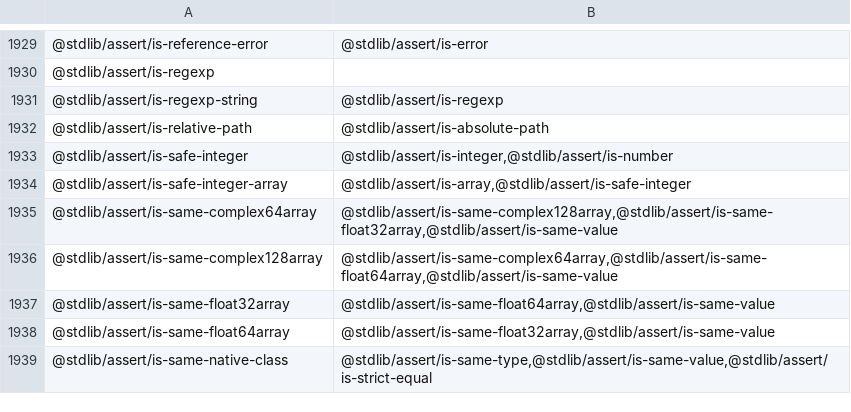
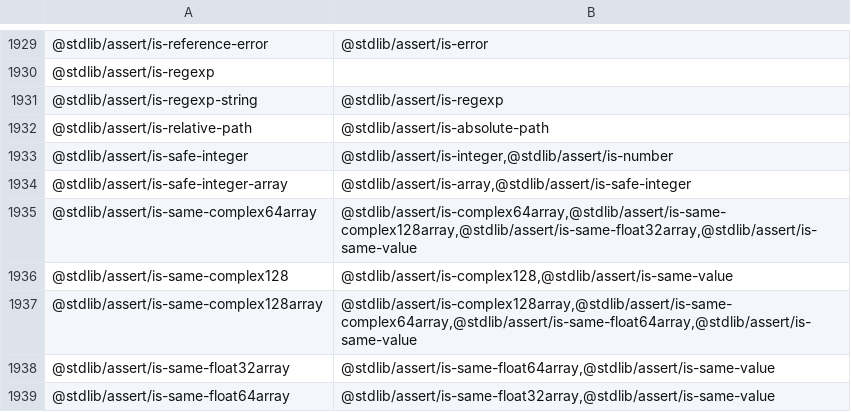
Before and after one commit to stdlib-js/namespace-pkg2related, a CSV file: data/data.csv, drawn as a sheet; only a part is shown, gaps mark what is left out; the shorter side is filled out with more unchanged rows.

```diff
--- a/data/data.csv
+++ b/data/data.csv
@@ -1934,4 +1934,5 @@
 "@stdlib/assert/is-safe-integer-array","@stdlib/assert/is-array,@stdlib/assert/is-safe-integer"
-"@stdlib/assert/is-same-complex64array","@stdlib/assert/is-same-complex128array,@stdlib/assert/is-same-float32array,@stdlib/assert/is-same-value"
-"@stdlib/assert/is-same-complex128array","@stdlib/assert/is-same-complex64array,@stdlib/assert/is-same-float64array,@stdlib/assert/is-same-value"
+"@stdlib/assert/is-same-complex64array","@stdlib/assert/is-complex64array,@stdlib/assert/is-same-complex128array,@stdlib/assert/is-same-float32array,@stdlib/assert/is-same-value"
+"@stdlib/assert/is-same-complex128","@stdlib/assert/is-complex128,@stdlib/assert/is-same-value"
+"@stdlib/assert/is-same-complex128array","@stdlib/assert/is-complex128array,@stdlib/assert/is-same-complex64array,@stdlib/assert/is-same-float64array,@stdlib/assert/is-same-value"
 "@stdlib/assert/is-same-float32array","@stdlib/assert/is-same-float64array,@stdlib/assert/is-same-value"
```
Also changed, not shown: 3 other files.
